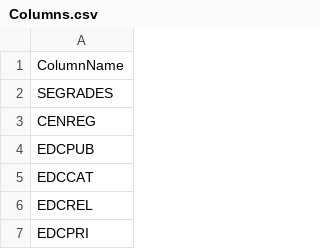
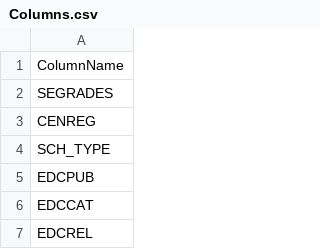
Before and after one commit to agmeadows/Student_Success_Analysis, a CSV file: Resources/Columns.csv, drawn as a sheet; only a part is shown; the shorter side is filled out with more unchanged rows.

Commit message:
modify columns for reduction

```diff
--- a/Resources/Columns.csv
+++ b/Resources/Columns.csv
@@ -3,2 +3,3 @@ SEGRADES
 CENREG
+SCH_TYPE
 EDCPUB
```
Also changed, not shown: 2 other files.
